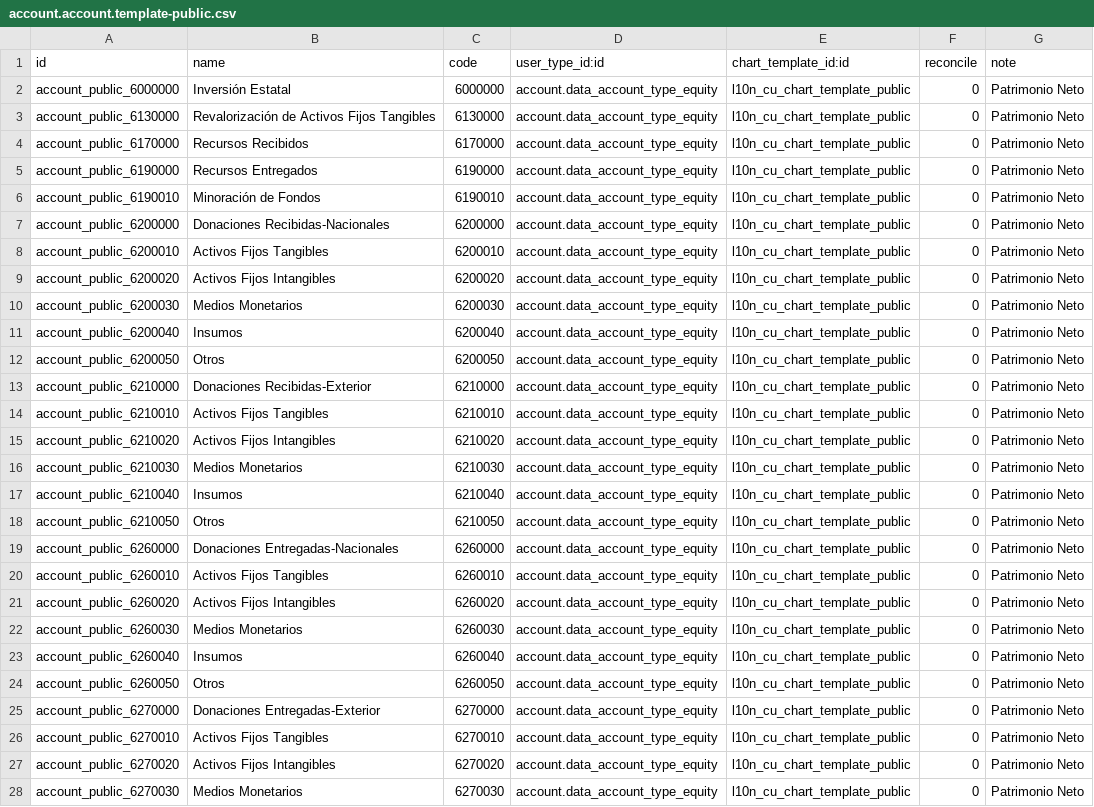
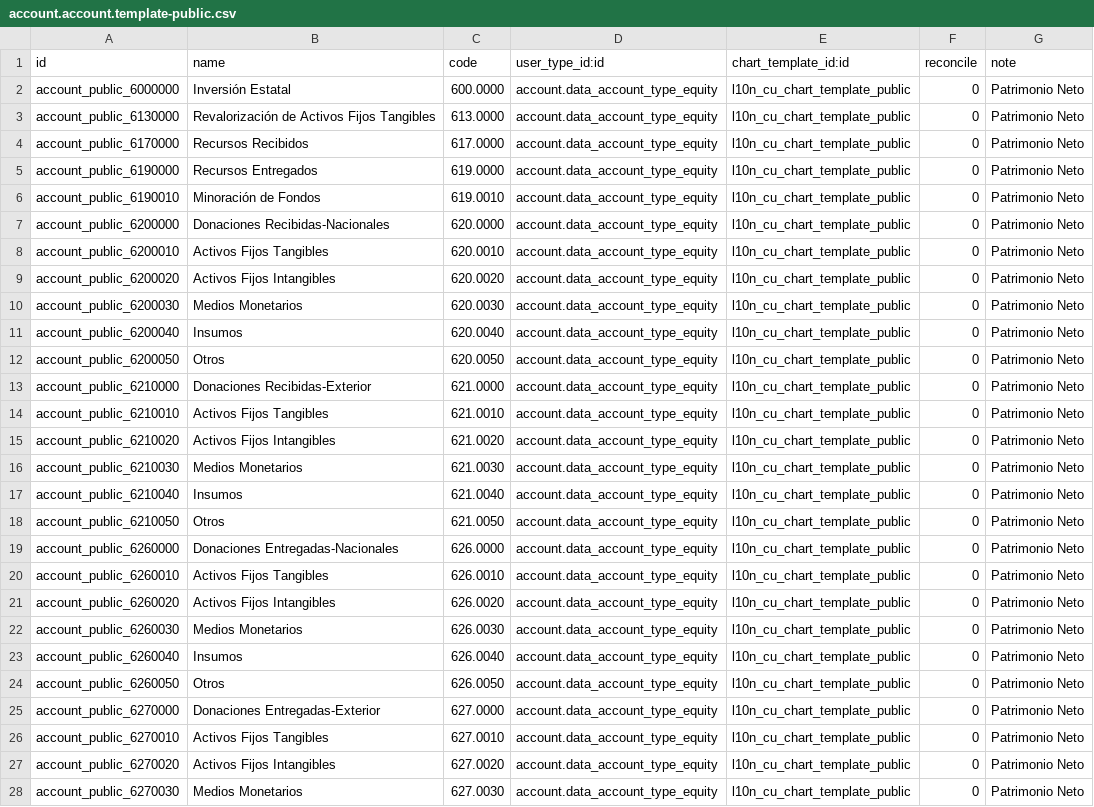
Before and after one commit to cuba-odoo/l10n-cuba, a CSV file: l10n_cu/data/account.account.template-public.csv, drawn as a sheet; only a part is shown; the diff covers the shown part only; the diff names each change by its address in the sheet, - before the commit and + after, or states it on an @@ line.

```diff
--- a/l10n_cu/data/account.account.template-public.csv
+++ b/l10n_cu/data/account.account.template-public.csv
-C2 (code): 6000000
+C2 (code): 600.0000
-C3 (code): 6130000
+C3 (code): 613.0000
-C4 (code): 6170000
+C4 (code): 617.0000
-C5 (code): 6190000
+C5 (code): 619.0000
-C6 (code): 6190010
+C6 (code): 619.0010
-C7 (code): 6200000
+C7 (code): 620.0000
-C8 (code): 6200010
+C8 (code): 620.0010
-C9 (code): 6200020
+C9 (code): 620.0020
-C10 (code): 6200030
+C10 (code): 620.0030
-C11 (code): 6200040
+C11 (code): 620.0040
-C12 (code): 6200050
+C12 (code): 620.0050
-C13 (code): 6210000
+C13 (code): 621.0000
-C14 (code): 6210010
+C14 (code): 621.0010
-C15 (code): 6210020
+C15 (code): 621.0020
-C16 (code): 6210030
+C16 (code): 621.0030
-C17 (code): 6210040
+C17 (code): 621.0040
-C18 (code): 6210050
+C18 (code): 621.0050
-C19 (code): 6260000
+C19 (code): 626.0000
-C20 (code): 6260010
+C20 (code): 626.0010
-C21 (code): 6260020
+C21 (code): 626.0020
-C22 (code): 6260030
+C22 (code): 626.0030
-C23 (code): 6260040
+C23 (code): 626.0040
-C24 (code): 6260050
+C24 (code): 626.0050
-C25 (code): 6270000
+C25 (code): 627.0000
-C26 (code): 6270010
+C26 (code): 627.0010
-C27 (code): 6270020
+C27 (code): 627.0020
-C28 (code): 6270030
+C28 (code): 627.0030
```
Also changed, not shown: 16 edited cells elsewhere in this file, 3 other files.
